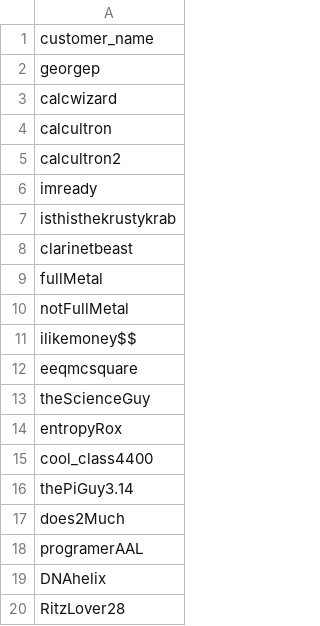
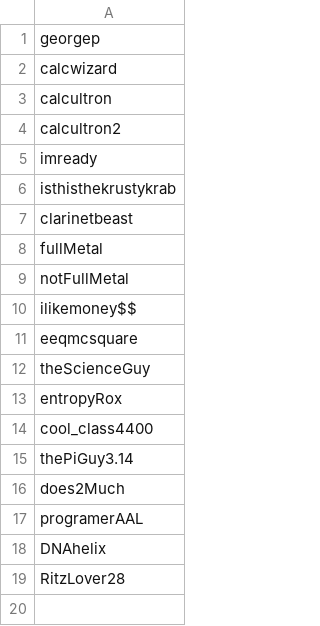
Before and after one commit to jayzhangg/4400, a CSV file: 4400-backend/data/customer.csv, drawn as a sheet; the diff names each change by its address in the sheet, - before the commit and + after, or states it on an @@ line.

```diff
--- a/4400-backend/data/customer.csv
+++ b/4400-backend/data/customer.csv
-row 1: customer_name
```
Also changed, not shown: 4400-backend/data/creditcardUsage.csv, 4400-backend/data/theater.csv, 3 other files.
